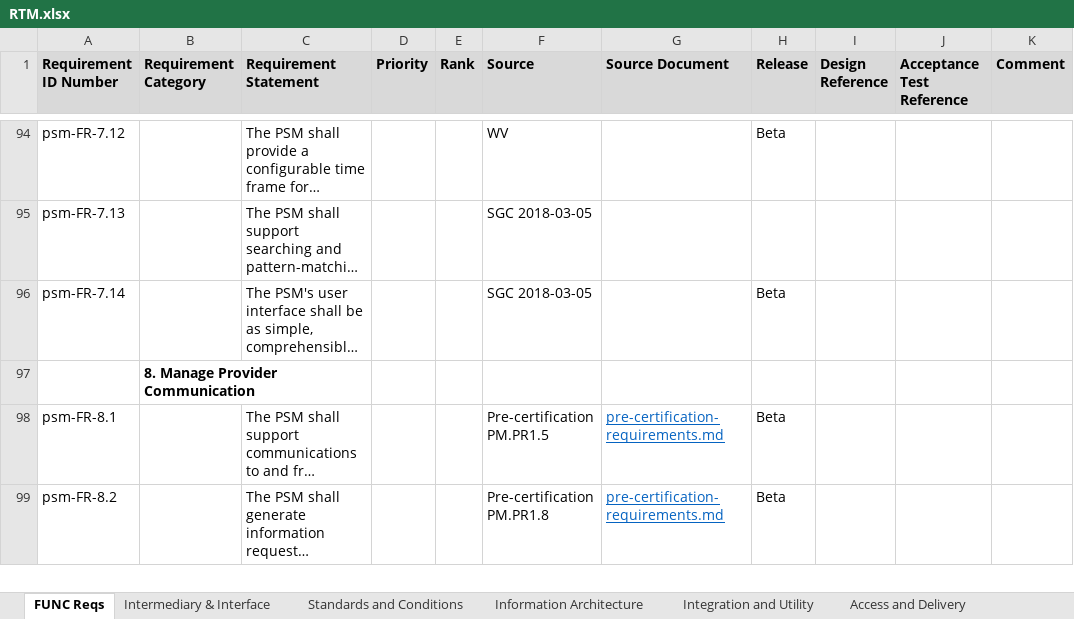
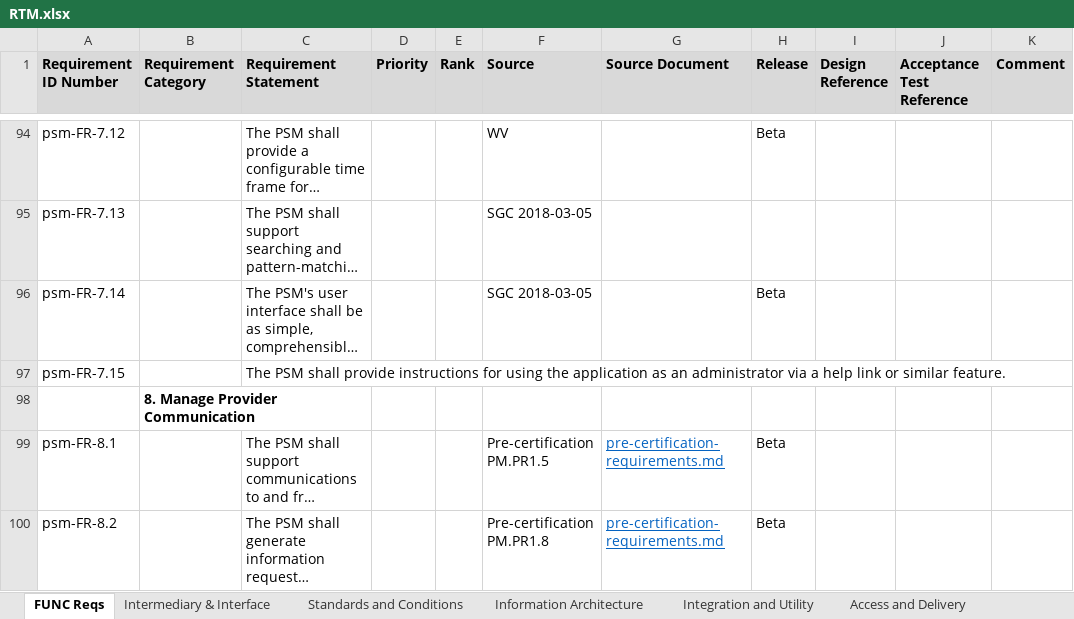
Before and after one commit to SolutionGuidance/psm, an Excel workbook: requirements/RTM.xlsx, sheet FUNC Reqs, drawn as a sheet; only a part is shown, gaps mark what is left out; long unchanged cells end in …; values as stored, in another font and other column widths than the file's, no borders; charts and pictures not drawn; the diff names each change by its address in the sheet, - before the commit and + after, or states it on an @@ line.

Commit message:
Add 'psm-FR-7.15' for providing administrator help documentation

```diff
--- a/requirements/RTM.xlsx (sheet FUNC Reqs)
+++ b/requirements/RTM.xlsx (sheet FUNC Reqs)
+row 97: psm-FR-7.15 |  | The PSM shall provide instructions for using the application as an administrator via a help link or similar feature.
```
Also changed, not shown: charts or pictures, 1 other file.
